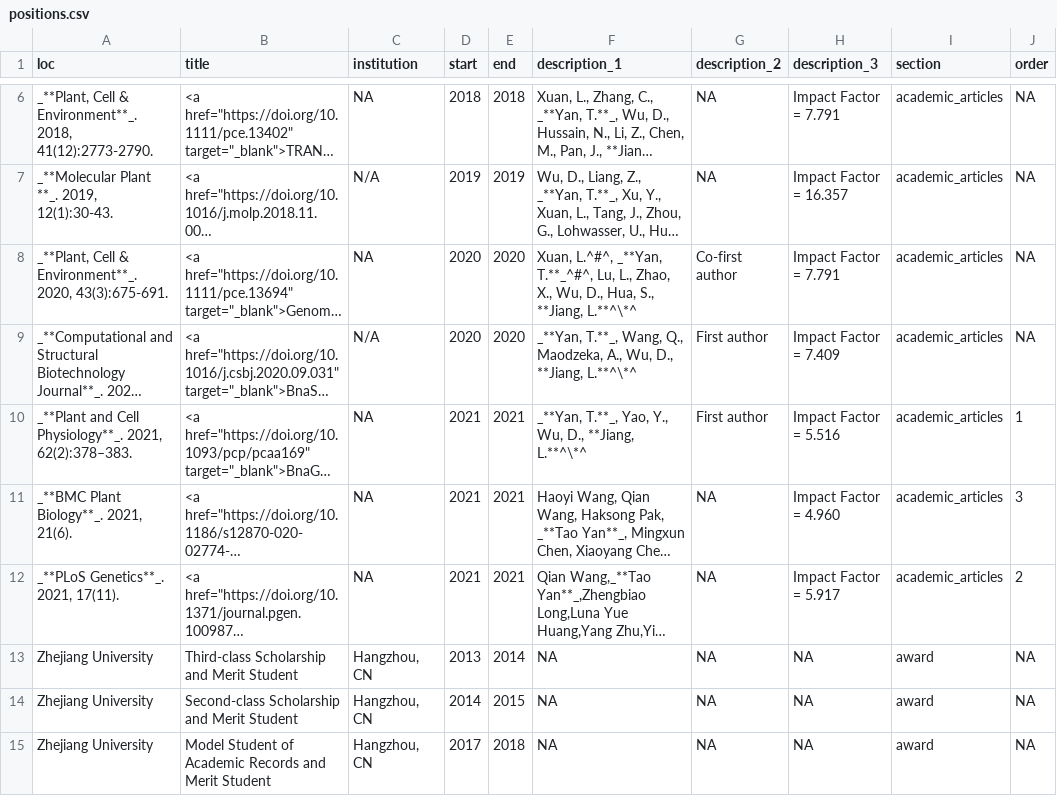
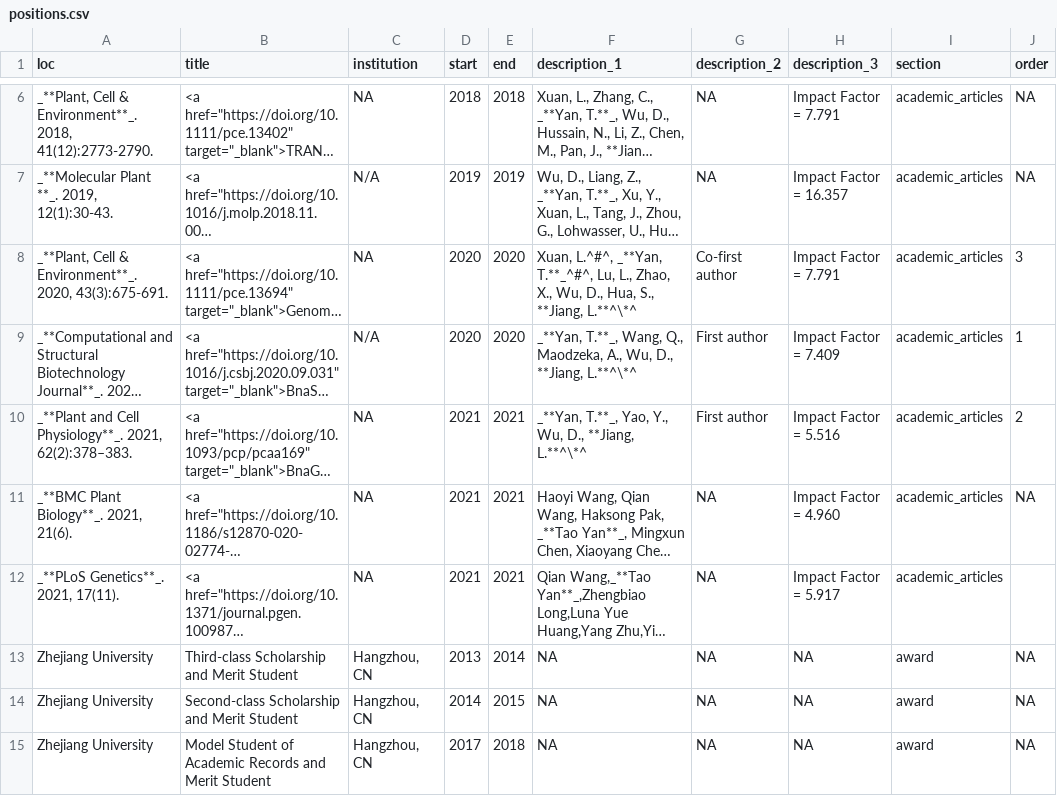
Before and after one commit to YTLogos/CV, a CSV file: positions.csv, drawn as a sheet; only a part is shown, gaps mark what is left out; long unchanged cells end in …; the diff names each change by its address in the sheet, - before the commit and + after, or states it on an @@ line.

```diff
--- a/positions.csv
+++ b/positions.csv
-J8 (order): NA
+J8 (order): 3
-J9 (order): NA
+J9 (order): 1
-J10 (order): 1
+J10 (order): 2
-J11 (order): 3
+J11 (order): NA
-J12 (order): 2
+J12 (order): (empty)
```
Also changed, not shown: 6 other files.
